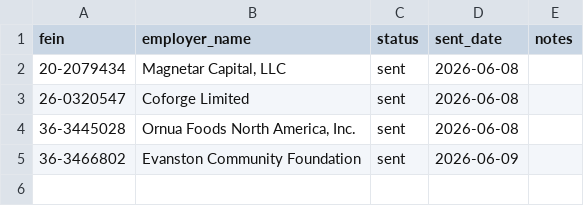
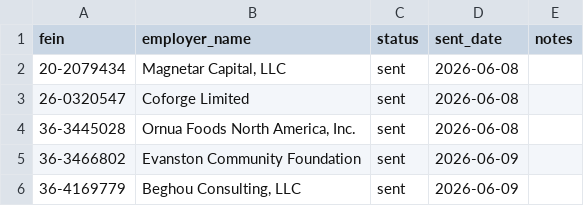
Before and after one commit to nicole732470/joblens, a CSV file: data/networking_connects.csv, drawn as a sheet.

```diff
--- a/data/networking_connects.csv
+++ b/data/networking_connects.csv
@@ -5 +5,2 @@ fein,employer_name,status,sent_date,notes
 36-3466802,Evanston Community Foundation,sent,2026-06-09,
+36-4169779,"Beghou Consulting, LLC",sent,2026-06-09,
```
Also changed, not shown: data/cook_county_companies.csv.
